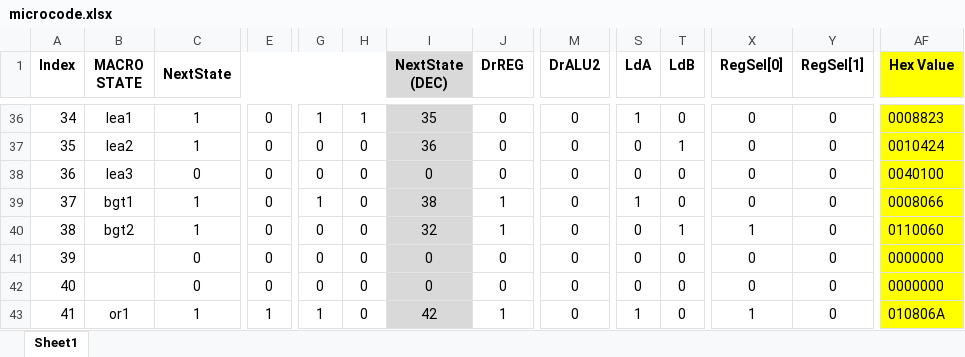
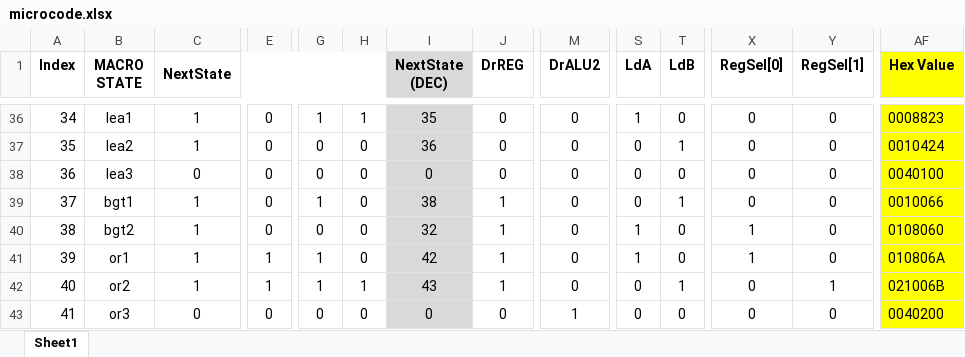
Before and after one commit to Yanderuri/CS_2200, an Excel workbook: projects/cs2200-project-1/microcode.xlsx, sheet Sheet1, drawn as a sheet; only a part is shown, gaps mark what is left out; values as stored, in another font and other column widths than the file's, no borders; conditional formats not drawn; the diff covers the shown part only; the diff names each change by its address in the sheet, - before the commit and + after, or states it on an @@ line.

Commit message:
fixed up project1 blt and bgt confusion. added enw bits for project2

```diff
--- a/projects/cs2200-project-1/microcode.xlsx (sheet Sheet1)
+++ b/projects/cs2200-project-1/microcode.xlsx (sheet Sheet1)
-S39 (LdA): 1
+S39 (LdA): 0
-T39 (LdB): 0
+T39 (LdB): 1
-AF39 (Hex Value): 0008066
+AF39 (Hex Value): 0010066
-S40:S41 (LdA): 0
+S40:S41 (LdA): 1
-T40 (LdB): 1
+T40 (LdB): 0
-AF40 (Hex Value): 0110060
+AF40 (Hex Value): 0108060
-B41 (MACRO STATE): (empty)
+B41 (MACRO STATE): or1
-C41:C42 (NextState): 0
+C41:C42 (NextState): 1
-E41:E42: 0
+E41:E42: 1
-G41:G42: 0
+G41:G42: 1
-I41 (NextState (DEC)): 0
+I41 (NextState (DEC)): 42
-J41:J42 (DrREG): 0
+J41:J42 (DrREG): 1
-X41 (RegSel[0]): 0
+X41 (RegSel[0]): 1
-AF41 (Hex Value): 0000000
+AF41 (Hex Value): 010806A
-B42 (MACRO STATE): (empty)
+B42 (MACRO STATE): or2
-H42: 0
+H42: 1
-I42 (NextState (DEC)): 0
+I42 (NextState (DEC)): 43
-T42 (LdB): 0
+T42 (LdB): 1
-Y42 (RegSel[1]): 0
+Y42 (RegSel[1]): 1
-AF42 (Hex Value): 0000000
+AF42 (Hex Value): 021006B
-B43 (MACRO STATE): or1
+B43 (MACRO STATE): or3
-C43 (NextState): 1
+C43 (NextState): 0
-E43: 1
+E43: 0
-G43: 1
+G43: 0
-I43 (NextState (DEC)): 42
+I43 (NextState (DEC)): 0
-J43 (DrREG): 1
+J43 (DrREG): 0
-M43 (DrALU2): 0
+M43 (DrALU2): 1
-S43 (LdA): 1
+S43 (LdA): 0
-X43 (RegSel[0]): 1
+X43 (RegSel[0]): 0
-AF43 (Hex Value): 010806A
+AF43 (Hex Value): 0040200
```
Also changed, not shown: 25 edited cells and cell formats elsewhere in this sheet, projects/cs2200-project-2-early/microcode.xlsx, 5 other files.
